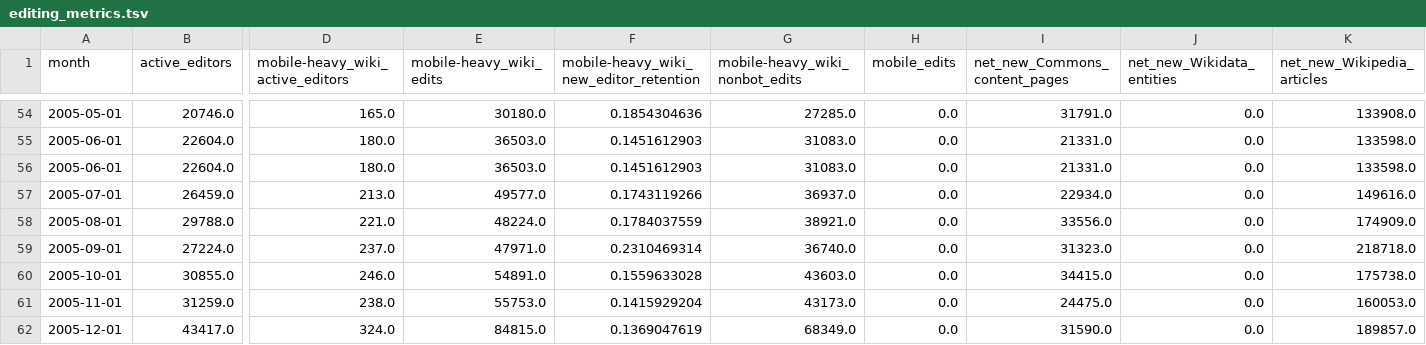
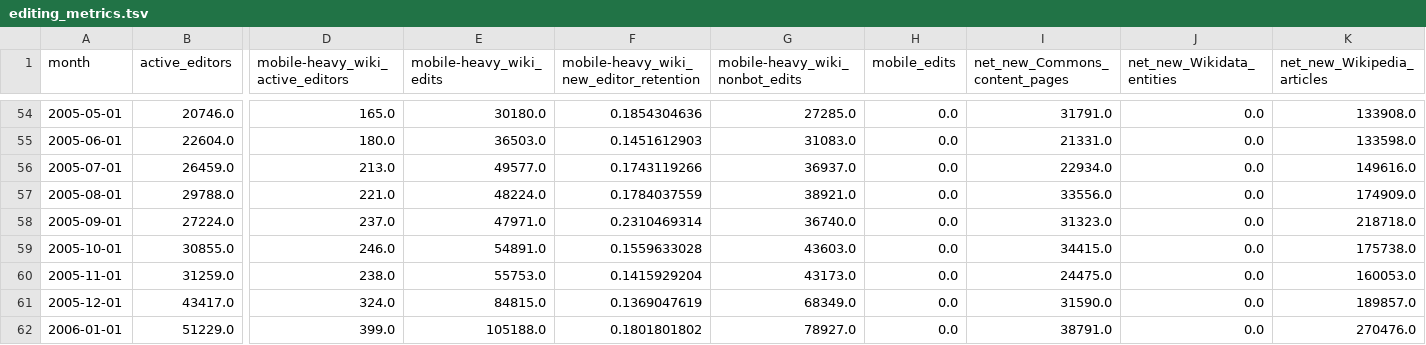
Before and after one commit to wikimedia-research/movement-metrics, a TSV file: metrics/editing_metrics.tsv, drawn as a sheet; only a part is shown, gaps mark what is left out; the shorter side is filled out with more unchanged rows; rows hold the shown columns only; the diff names each change by its address in the sheet, - before the commit and + after, or states it on an @@ line.

Commit message:
Remove duplicate data row

```diff
--- a/metrics/editing_metrics.tsv
+++ b/metrics/editing_metrics.tsv
-row 56: 2005-06-01 | 22604.0 | 180.0 | 36503.0 | 0.1451612903 | 31083.0 | 0.0 | 21331.0 | 0.0 | 133598.0
```
